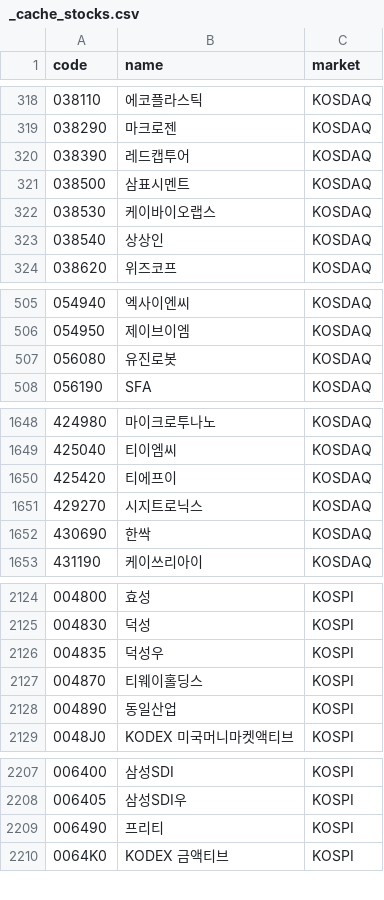
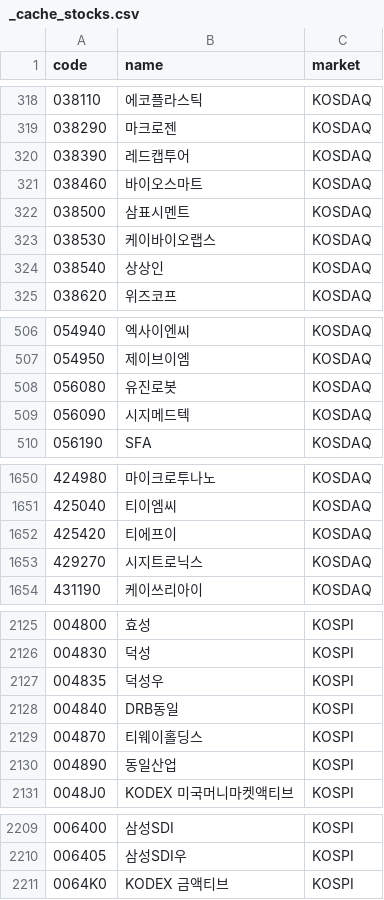
Before and after one commit to 84west0925-jk/kospi-signal-scanner, a CSV file: data/themes/_cache_stocks.csv, drawn as a sheet; only a part is shown, gaps mark what is left out; removed rows and columns are numbered as before the commit, all else as after; the diff names each change by its address in the sheet, - before the commit and + after, or states it on an @@ line.

```diff
--- a/data/themes/_cache_stocks.csv
+++ b/data/themes/_cache_stocks.csv
+row 321: 038460 | 바이오스마트 | KOSDAQ
+row 509: 056090 | 시지메드텍 | KOSDAQ
-row 1652: 430690 | 한싹 | KOSDAQ
+row 2128: 004840 | DRB동일 | KOSPI
-row 2209: 006490 | 프리티 | KOSPI
```
Also changed, not shown: data/themes/_cache_industry_membership.csv, data/themes/_cache_theme_membership.csv, 4 other files.
